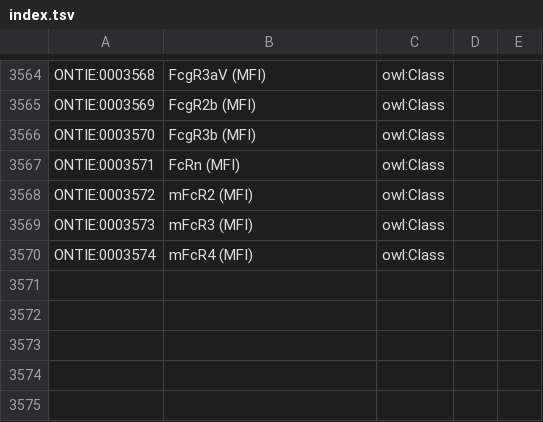
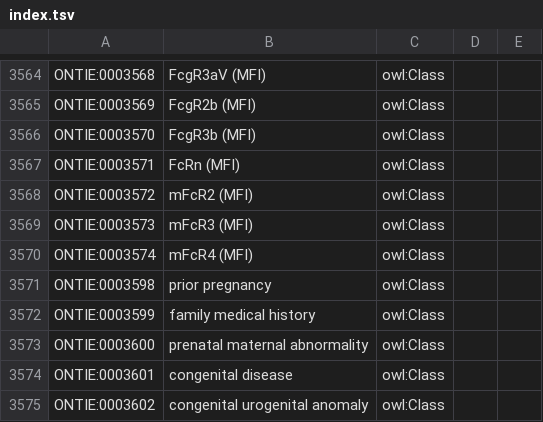
Before and after one commit to IEDB/ONTIE, a TSV file: src/ontology/templates/index.tsv, drawn as a sheet; only a part is shown, gaps mark what is left out; the diff names each change by its address in the sheet, - before the commit and + after, or states it on an @@ line.

```diff
--- a/src/ontology/templates/index.tsv
+++ b/src/ontology/templates/index.tsv
+row 3571: ONTIE:0003598 | prior pregnancy | owl:Class
+row 3572: ONTIE:0003599 | family medical history | owl:Class
+row 3573: ONTIE:0003600 | prenatal maternal abnormality | owl:Class
+row 3574: ONTIE:0003601 | congenital disease | owl:Class
+row 3575: ONTIE:0003602 | congenital urogenital anomaly | owl:Class
```
Also changed, not shown: src/ontology/templates/disease.tsv, src/ontology/templates/other.tsv, 1 other file.
